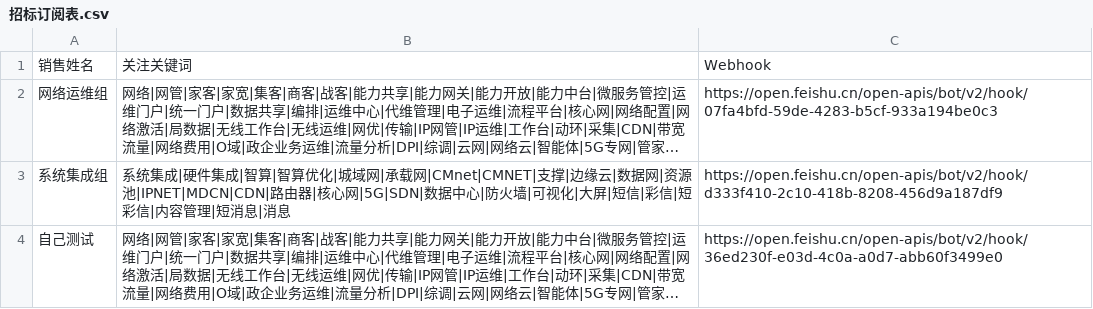
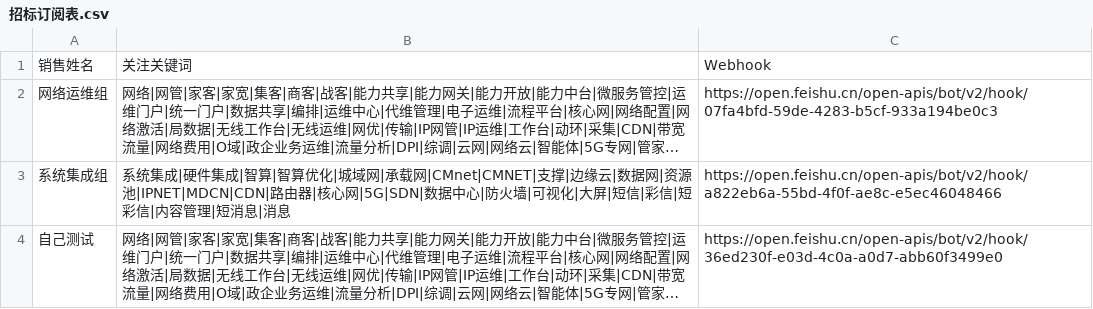
Before and after one commit to yangrui6927-prog/shisanxiang, a CSV file: 招标订阅表.csv, drawn as a sheet; long unchanged cells end in …; the diff names each change by its address in the sheet, - before the commit and + after, or states it on an @@ line.

Commit message:
更新系统集成组webhook地址

```diff
--- a/招标订阅表.csv
+++ b/招标订阅表.csv
-C3: https://open.feishu.cn/open-apis/bot/v2/hook/d333f410-2c10-418b-8208-456d9a187df9
+C3: https://open.feishu.cn/open-apis/bot/v2/hook/a822eb6a-55bd-4f0f-ae8c-e5ec46048466
```
